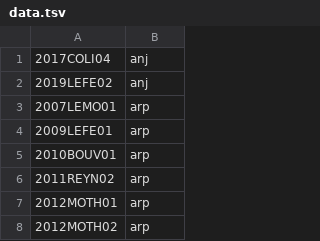
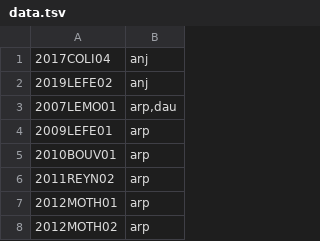
Before and after one commit to zeecho/qhube.bzh, a TSV file: data/data.tsv, drawn as a sheet; only a part is shown.

Commit message:
Add some data

```diff
--- a/data/data.tsv
+++ b/data/data.tsv
@@ -2,3 +2,3 @@
 2019LEFE02	anj
-2007LEMO01	arp
+2007LEMO01	arp,dau
 2009LEFE01	arp
```
